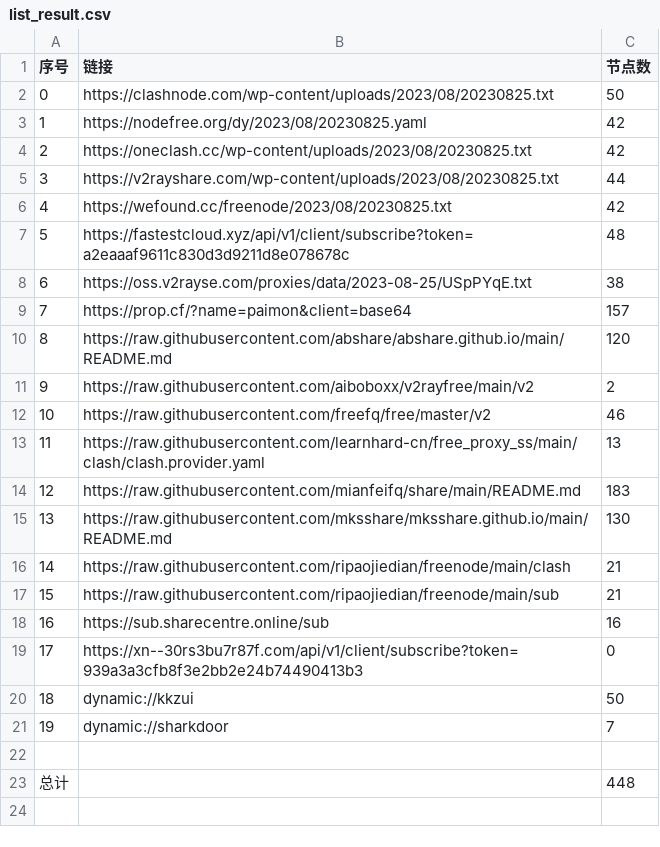
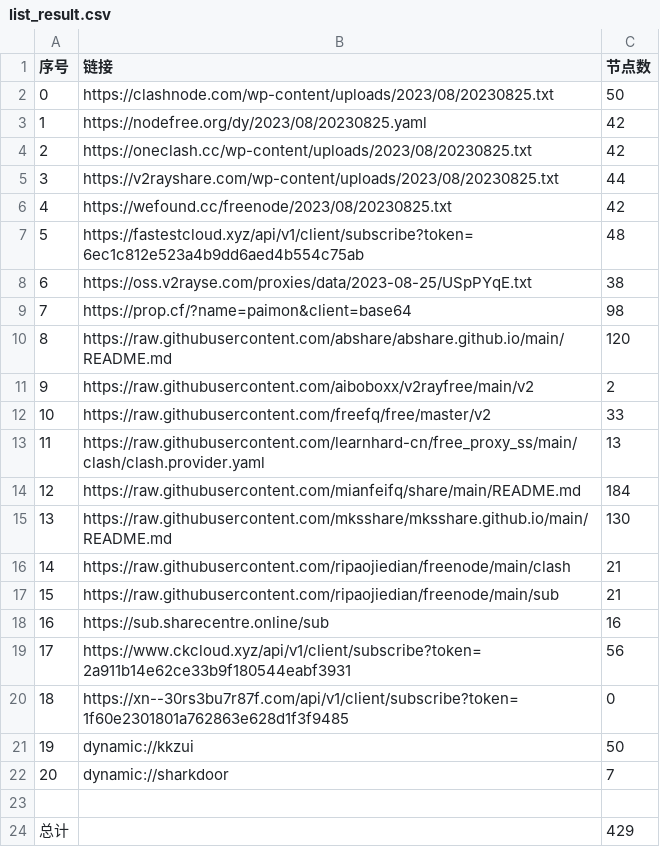
Before and after one commit to yuhanguyue-hub/free, a CSV file: list_result.csv, drawn as a sheet; addresses are those after the commit; the diff names each change by its address in the sheet, - before the commit and + after, or states it on an @@ line.

```diff
--- a/list_result.csv
+++ b/list_result.csv
-B7 (链接): https://fastestcloud.xyz/api/v1/client/subscribe?token=a2eaaaf9611c830d3d9211d8e078678c
+B7 (链接): https://fastestcloud.xyz/api/v1/client/subscribe?token=6ec1c812e523a4b9dd6aed4b554c75ab
-C9 (节点数): 157
+C9 (节点数): 98
-C12 (节点数): 46
+C12 (节点数): 33
-C14 (节点数): 183
+C14 (节点数): 184
+row 19: 17 | https://www.ckcloud.xyz/api/v1/client/subscribe?token=2a911b14e62ce33b9f180544eabf3931 | 56
@@ column A (序号) renumbered between rows 20 and 22 @@
-B20 (链接): https://xn--30rs3bu7r87f.com/api/v1/client/subscribe?token=939a3a3cfb8f3e2bb2e24b74490413b3
+B20 (链接): https://xn--30rs3bu7r87f.com/api/v1/client/subscribe?token=1f60e2301801a762863e628d1f3f9485
-C24 (节点数): 448
+C24 (节点数): 429
```
Also changed, not shown: 13 other files.
